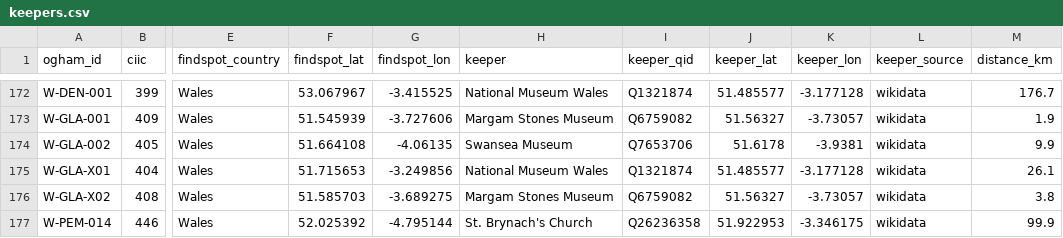
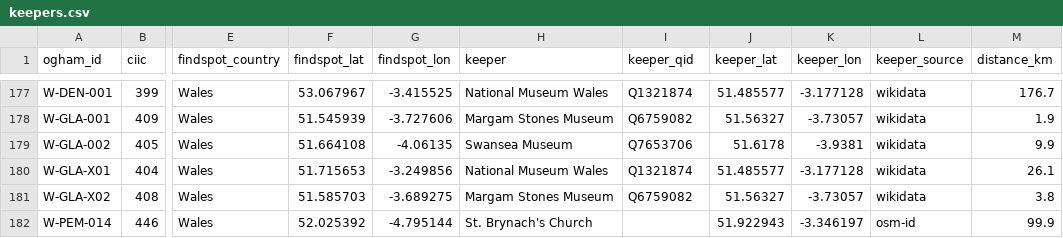
Before and after one commit to LinkedOpenOgham/tei--epidoc-crosswalk, a CSV file: docs/keepers.csv, drawn as a sheet; only a part is shown, gaps mark what is left out; addresses are those after the commit; the diff covers the shown part only; the diff names each change by its address in the sheet, - before the commit and + after, or states it on an @@ line.

```diff
--- a/docs/keepers.csv
+++ b/docs/keepers.csv
-I182 (keeper_qid): Q26236358
+I182 (keeper_qid): (empty)
-J182 (keeper_lat): 51.922953
+J182 (keeper_lat): 51.922943
-K182 (keeper_lon): -3.346175
+K182 (keeper_lon): -3.346197
-L182 (keeper_source): wikidata
+L182 (keeper_source): osm-id
```
Also changed, not shown: 5 added rows elsewhere in this file, out/keepers.csv, reconciliation/keeper-coordinates.csv, 6 other files.
